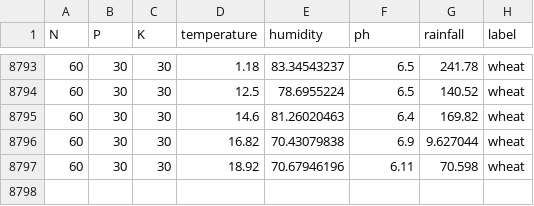
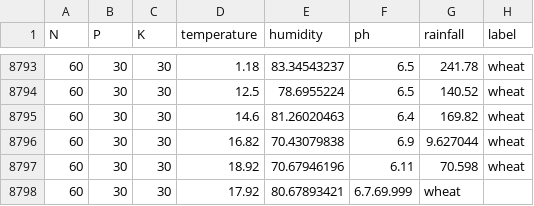
Before and after one commit to Aman-6392/Machine-Learning-Based-Crop-Recommendation-System-for-optimised-Agricultural-Yield, a CSV file: dataset.csv, drawn as a sheet; only a part is shown, gaps mark what is left out; the diff names each change by its address in the sheet, - before the commit and + after, or states it on an @@ line.

Commit message:
Update dataset.csv

```diff
--- a/dataset.csv
+++ b/dataset.csv
+row 8798: 60 | 30 | 30 | 17.92 | 80.67893421 | 6.7.69.999 | wheat
```
